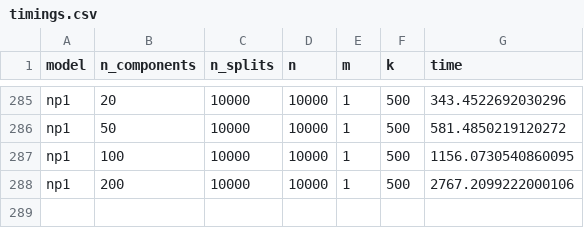
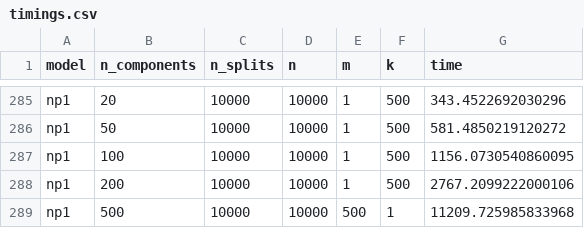
Before and after one commit to Sm00thix/IKPLS, a CSV file: timings/timings.csv, drawn as a sheet; only a part is shown, gaps mark what is left out.

Commit message:
Updated timings

```diff
--- a/timings/timings.csv
+++ b/timings/timings.csv
@@ -288 +288,2 @@ np1,100,10000,10000,1,500,1156.0730540860095
 np1,200,10000,10000,1,500,2767.2099222000106
+np1,500,10000,10000,500,1,11209.725985833968
```
